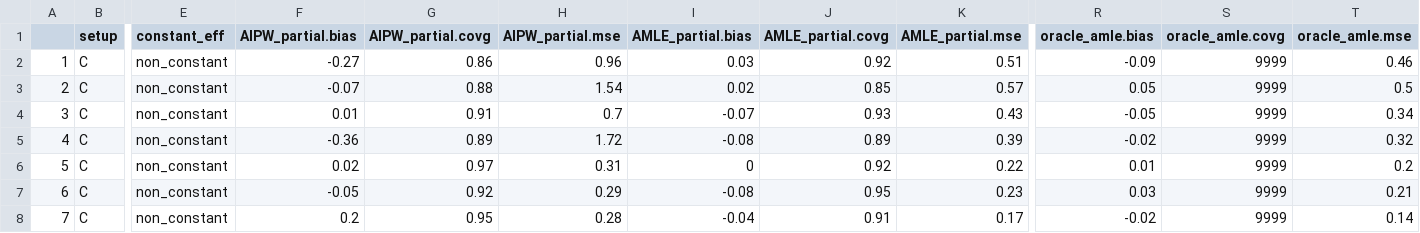
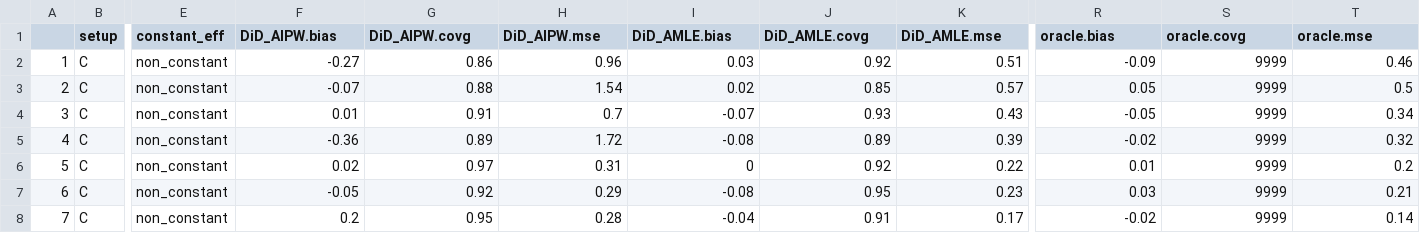
Before and after one commit to clu0/diffindiff, a CSV file: experiments/simulations/output_non_const_full_cov.csv, drawn as a sheet; only a part is shown, gaps mark what is left out; the diff names each change by its address in the sheet, - before the commit and + after, or states it on an @@ line.

```diff
--- a/experiments/simulations/output_non_const_full_cov.csv
+++ b/experiments/simulations/output_non_const_full_cov.csv
-F1: AIPW_partial.bias
+F1: DiD_AIPW.bias
-G1: AIPW_partial.covg
+G1: DiD_AIPW.covg
-H1: AIPW_partial.mse
+H1: DiD_AIPW.mse
-I1: AMLE_partial.bias
+I1: DiD_AMLE.bias
-J1: AMLE_partial.covg
+J1: DiD_AMLE.covg
-K1: AMLE_partial.mse
+K1: DiD_AMLE.mse
-R1: oracle_amle.bias
+R1: oracle.bias
-S1: oracle_amle.covg
+S1: oracle.covg
-T1: oracle_amle.mse
+T1: oracle.mse
```
Also changed, not shown: experiments/simulations/output_const_full.csv.
